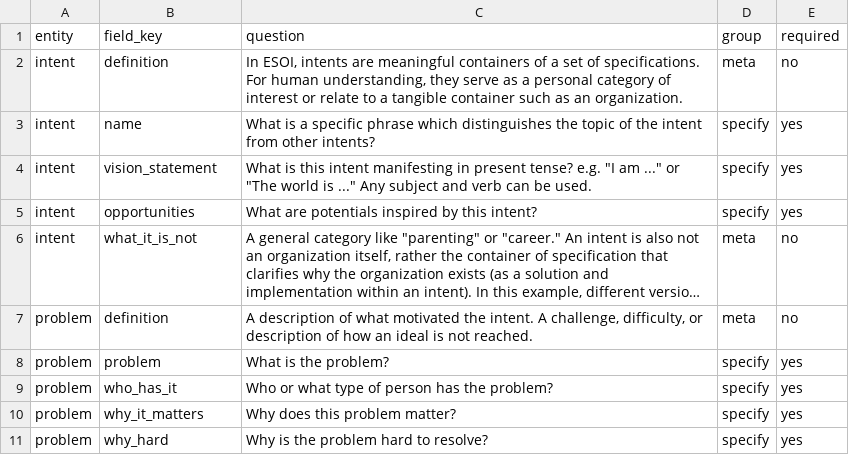
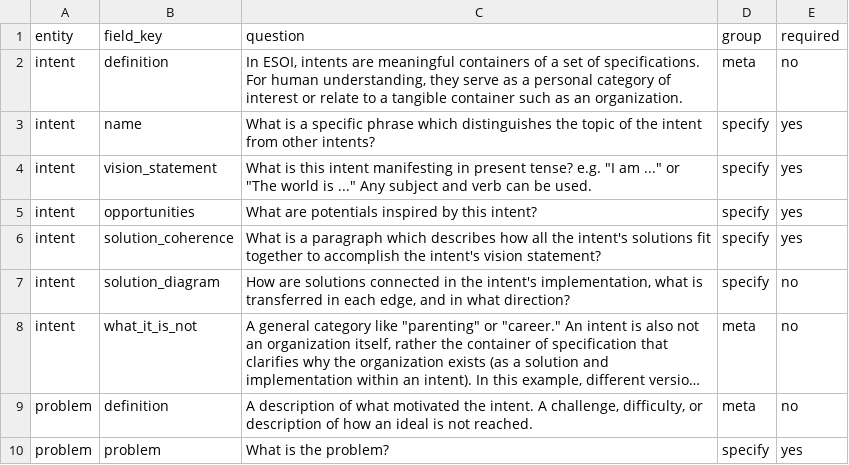
Before and after one commit to JoshuaMathias/evolvable-structure, a CSV file: esoi/esoi_template.csv, drawn as a sheet; only a part is shown; the shorter side is filled out with more unchanged rows; long unchanged cells end in …; the diff names each change by its address in the sheet, - before the commit and + after, or states it on an @@ line.

```diff
--- a/esoi/esoi_template.csv
+++ b/esoi/esoi_template.csv
+row 6: intent | solution_coherence | What is a paragraph which describes how all the intent's solutions fit together to accomplish the intent's vision statement? | specify | yes
+row 7: intent | solution_diagram | How are solutions connected in the intent's implementation, what is transferred in each edge, and in what direction? | specify | no
```
Also changed, not shown: implementations/python/esoi/data/esoi_template.csv, 8 other files.
